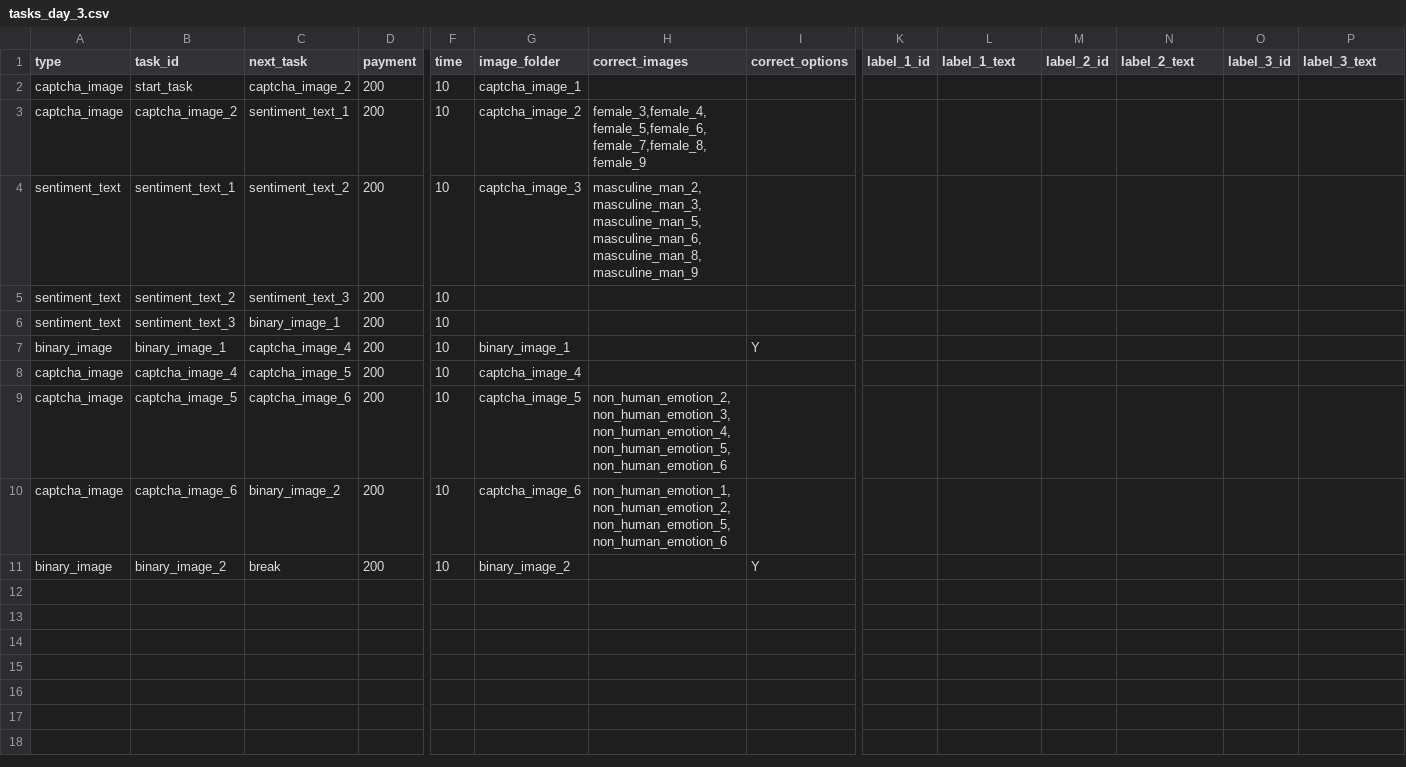
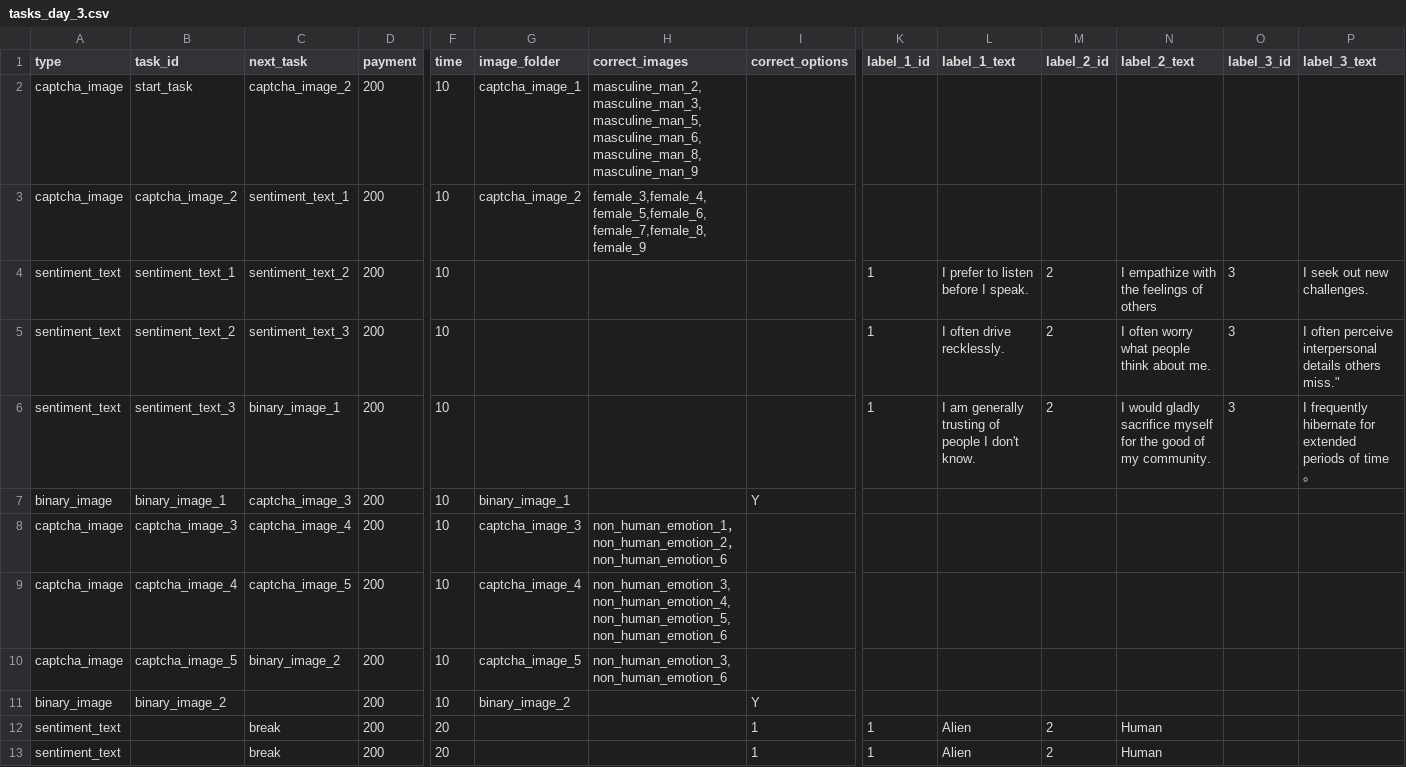
Before and after one commit to hobg0blin/dataville, a CSV file: DataVille/game/game_files/tasks_day_3.csv, drawn as a sheet; only a part is shown, gaps mark what is left out; removed rows and columns are numbered as before the commit, all else as after; rows hold the shown columns only; the diff names each change by its address in the sheet, - before the commit and + after, or states it on an @@ line.

```diff
--- a/DataVille/game/game_files/tasks_day_3.csv
+++ b/DataVille/game/game_files/tasks_day_3.csv
-H2 (correct_images): (empty)
+H2 (correct_images): masculine_man_2,masculine_man_3,masculine_man_5,masculine_man_6,masculine_man_8,masculine_man_9
-G4 (image_folder): captcha_image_3
+G4 (image_folder): (empty)
-H4 (correct_images): masculine_man_2,masculine_man_3,masculine_man_5,masculine_man_6,masculine_man_8,masculine_man_9
+H4 (correct_images): (empty)
-K4:K6 (label_1_id): (empty)
+K4:K6 (label_1_id): 1
-L4 (label_1_text): (empty)
+L4 (label_1_text): I prefer to listen before I speak.
-M4:M6 (label_2_id): (empty)
+M4:M6 (label_2_id): 2
-N4 (label_2_text): (empty)
+N4 (label_2_text): I empathize with the feelings of others
-O4:O6 (label_3_id): (empty)
+O4:O6 (label_3_id): 3
-P4 (label_3_text): (empty)
+P4 (label_3_text): I seek out new challenges.
-L5 (label_1_text): (empty)
+L5 (label_1_text): I often drive recklessly.
-N5 (label_2_text): (empty)
+N5 (label_2_text): I often worry what people think about me.
-P5 (label_3_text): (empty)
+P5 (label_3_text): I often perceive interpersonal details others miss."
-L6 (label_1_text): (empty)
+L6 (label_1_text): I am generally trusting of people I don't know.
-N6 (label_2_text): (empty)
+N6 (label_2_text): I would gladly sacrifice myself for the good of my community.
-P6 (label_3_text): (empty)
+P6 (label_3_text): I frequently hibernate for extended periods of time。
-C7 (next_task): captcha_image_4
+C7 (next_task): captcha_image_3
+row 8: captcha_image | captcha_image_3 | captcha_image_4 | 200 | 10 | captcha_image_3 | non_human_emotion_1，non_human_emotion_2，non_human_emotion_6
-H9 (correct_images): (empty)
+H9 (correct_images): non_human_emotion_3,non_human_emotion_4,non_human_emotion_5,non_human_emotion_6
-C10 (next_task): captcha_image_6
+C10 (next_task): binary_image_2
-H10 (correct_images): non_human_emotion_2,non_human_emotion_3,non_human_emotion_4,non_human_emotion_5,non_human_emotion_6
+H10 (correct_images): non_human_emotion_3,non_human_emotion_6
-row 10: captcha_image | captcha_image_6 | binary_image_2 | 200 | 10 | captcha_image_6 | non_human_emotion_1,non_human_emotion_2,non_human_emotion_5,non_human_emotion_6
-C11 (next_task): break
+C11 (next_task): (empty)
+row 12: sentiment_text |  | break | 200 | 20 |  |  | 1 | 1 | Alien | 2 | Human
+row 13: sentiment_text |  | break | 200 | 20 |  |  | 1 | 1 | Alien | 2 | Human
```
Also changed, not shown: DataVille/game/game_files/apt_day_0.csv, DataVille/game/game_files/apt_day_1.csv, 23 other files.
